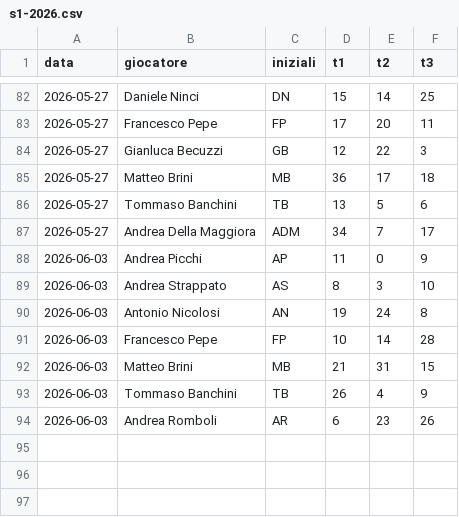
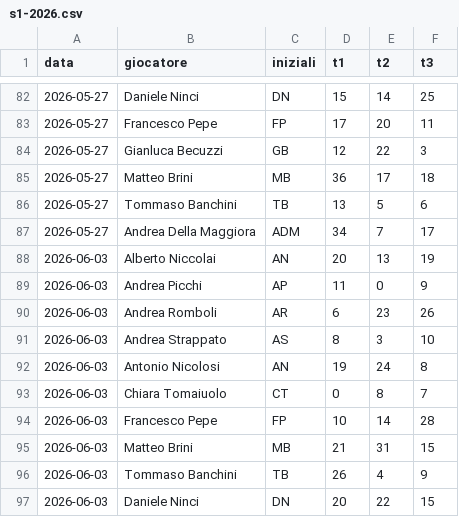
Before and after one commit to brinus/caen-shooting-league, a CSV file: risultati/s1-2026.csv, drawn as a sheet; only a part is shown, gaps mark what is left out.

```diff
--- a/risultati/s1-2026.csv
+++ b/risultati/s1-2026.csv
@@ -87,5 +87,8 @@ data,giocatore,iniziali,t1,t2,t3
 2026-05-27,Andrea Della Maggiora,ADM,34,7,17
+2026-06-03,Alberto Niccolai,AN,20,13,19
 2026-06-03,Andrea Picchi,AP,11,0,9
+2026-06-03,Andrea Romboli,AR,6,23,26
 2026-06-03,Andrea Strappato,AS,8,3,10
 2026-06-03,Antonio Nicolosi,AN,19,24,8
+2026-06-03,Chiara Tomaiuolo,CT,0,8,7
 2026-06-03,Francesco Pepe,FP,10,14,28
@@ -93,2 +96,2 @@ data,giocatore,iniziali,t1,t2,t3
 2026-06-03,Tommaso Banchini,TB,26,4,9
-2026-06-03,Andrea Romboli,AR,6,23,26
+2026-06-03,Daniele Ninci,DN,20,22,15
```
Also changed, not shown: 3 other files.
